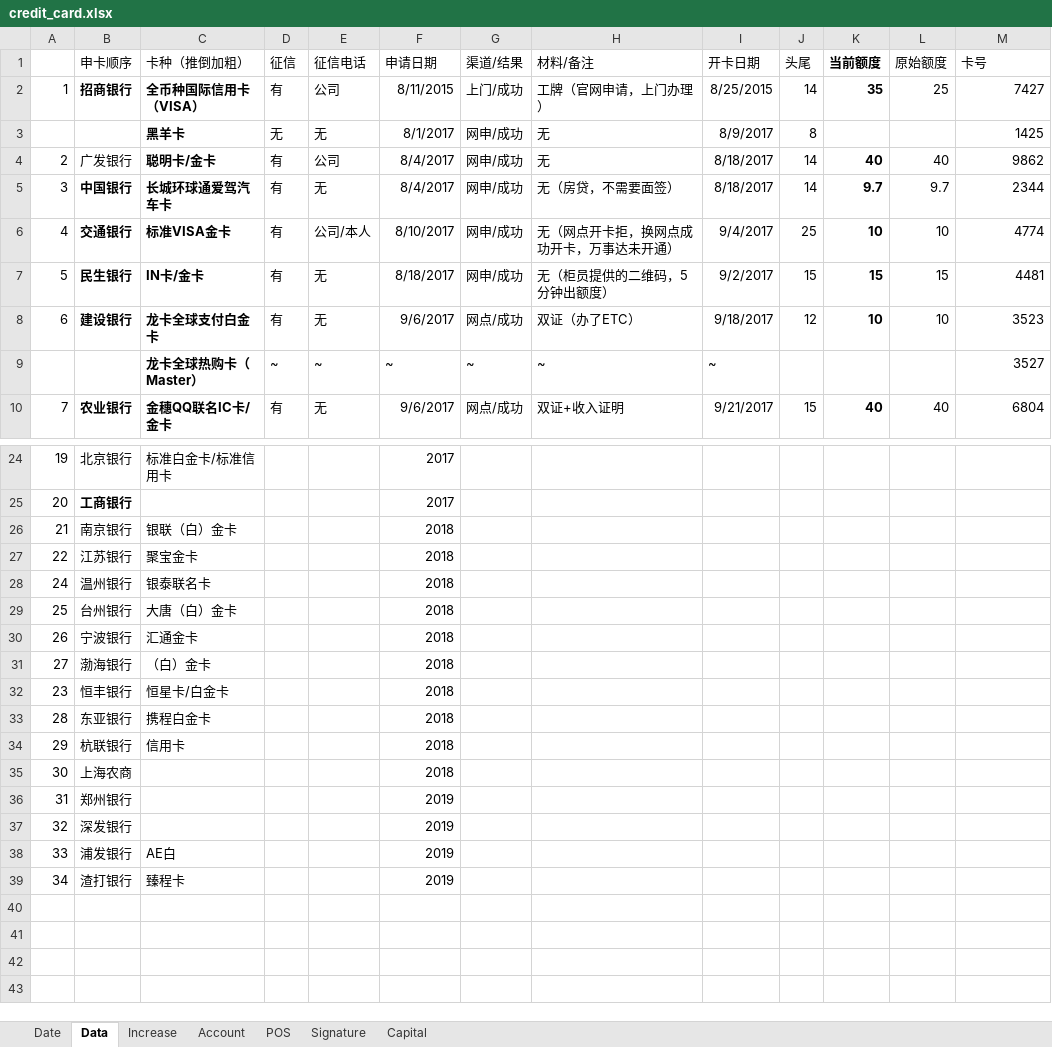
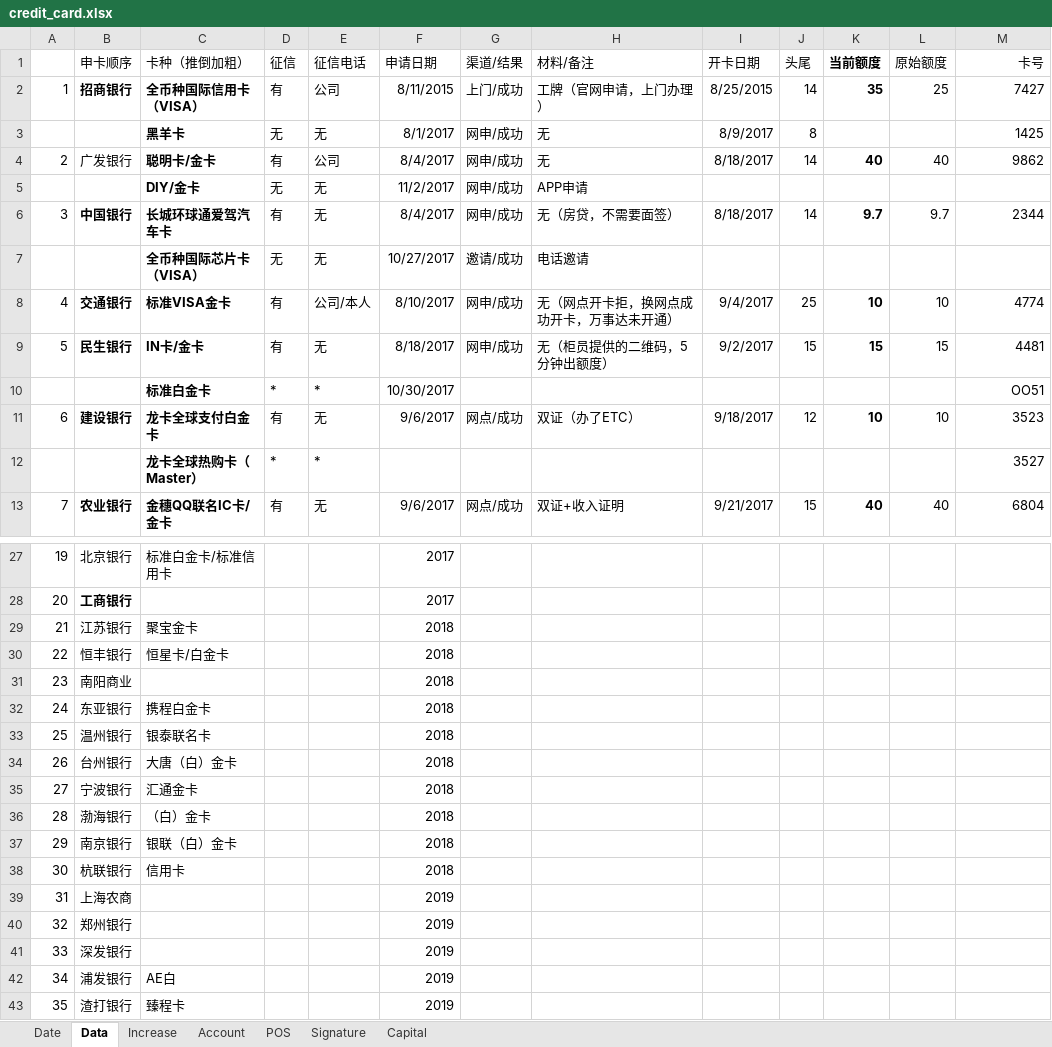
Before and after one commit to dreamingodd/useful_txt, an Excel workbook: credit_card.xlsx, sheet Data, drawn as a sheet; only a part is shown, gaps mark what is left out; values as stored, in another font and other column widths than the file's, no borders; removed rows and columns are numbered as before the commit, all else as after; the diff covers the shown part only; the diff names each change by its address in the sheet, - before the commit and + after, or states it on an @@ line.

```diff
--- a/credit_card.xlsx (sheet Data)
+++ b/credit_card.xlsx (sheet Data)
-M1 alignment: left
+M1 alignment: right
+row 5:  |  | DIY/金卡 | 无 | 无 | 11/2/2017 | 网申/成功 | APP申请
+row 7:  |  | 全币种国际芯片卡（VISA） | 无 | 无 | 10/27/2017 | 邀请/成功 | 电话邀请
+row 10:  |  | 标准白金卡 | * | * | 10/30/2017 |  |  |  |  |  |  | OO51
-row 9:  |  | 龙卡全球热购卡（Master） | ~ | ~ | ~ | ~ | ~ | ~ |  |  |  | 3527
+row 12:  |  | 龙卡全球热购卡（Master） | * | * |  |  |  |  |  |  |  | 3527
-B29 (申卡顺序): 南京银行
+B29 (申卡顺序): 江苏银行
-C29 (卡种（推倒加粗）): 银联（白）金卡
+C29 (卡种（推倒加粗）): 聚宝金卡
-B30 (申卡顺序): 江苏银行
+B30 (申卡顺序): 恒丰银行
-C30 (卡种（推倒加粗）): 聚宝金卡
+C30 (卡种（推倒加粗）): 恒星卡/白金卡
+row 31: 23 | 南阳商业 |  |  |  | 2018
-B32 (申卡顺序): 温州银行
+B32 (申卡顺序): 东亚银行
-C32 (卡种（推倒加粗）): 银泰联名卡
+C32 (卡种（推倒加粗）): 携程白金卡
-B33 (申卡顺序): 台州银行
+B33 (申卡顺序): 温州银行
-C33 (卡种（推倒加粗）): 大唐（白）金卡
+C33 (卡种（推倒加粗）): 银泰联名卡
-B34 (申卡顺序): 宁波银行
+B34 (申卡顺序): 台州银行
-C34 (卡种（推倒加粗）): 汇通金卡
+C34 (卡种（推倒加粗）): 大唐（白）金卡
-B35 (申卡顺序): 渤海银行
+B35 (申卡顺序): 宁波银行
-C35 (卡种（推倒加粗）): （白）金卡
+C35 (卡种（推倒加粗）): 汇通金卡
-row 32: 23 | 恒丰银行 | 恒星卡/白金卡 |  |  | 2018
-B36 (申卡顺序): 东亚银行
+B36 (申卡顺序): 渤海银行
-C36 (卡种（推倒加粗）): 携程白金卡
+C36 (卡种（推倒加粗）): （白）金卡
-B37 (申卡顺序): 杭联银行
+B37 (申卡顺序): 南京银行
-C37 (卡种（推倒加粗）): 信用卡
+C37 (卡种（推倒加粗）): 银联（白）金卡
-B38 (申卡顺序): 上海农商
+B38 (申卡顺序): 杭联银行
-C38 (卡种（推倒加粗）): (empty)
+C38 (卡种（推倒加粗）): 信用卡
-B39 (申卡顺序): 郑州银行
+B39 (申卡顺序): 上海农商
-B40 (申卡顺序): 深发银行
+B40 (申卡顺序): 郑州银行
-B41 (申卡顺序): 浦发银行
+B41 (申卡顺序): 深发银行
-C41 (卡种（推倒加粗）): AE白
+C41 (卡种（推倒加粗）): (empty)
-B42 (申卡顺序): 渣打银行
+B42 (申卡顺序): 浦发银行
-C42 (卡种（推倒加粗）): 臻程卡
+C42 (卡种（推倒加粗）): AE白
+row 43: 35 | 渣打银行 | 臻程卡 |  |  | 2019
```
Also changed, not shown: 2 added rows, 2 removed rows, 4 edited cells and cell formats elsewhere in this sheet, sheet Signature, formulas that keep their value.
